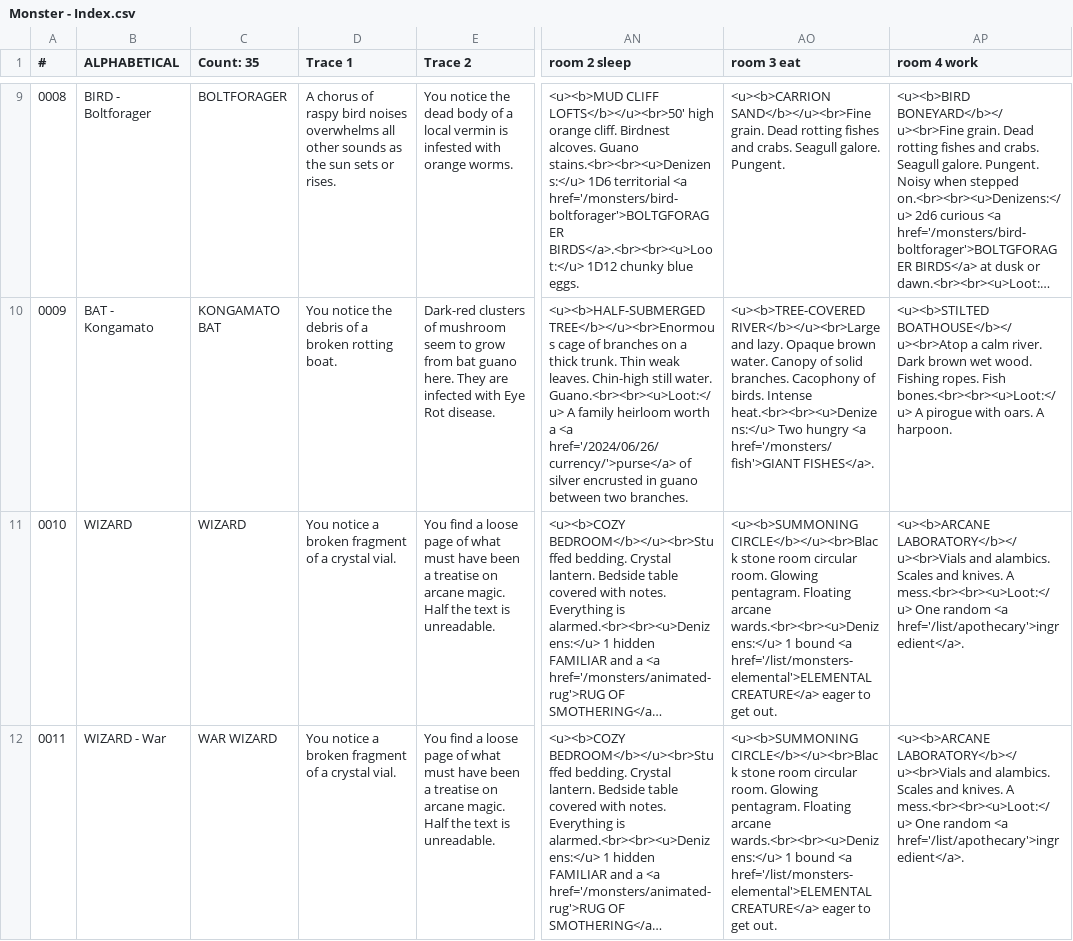
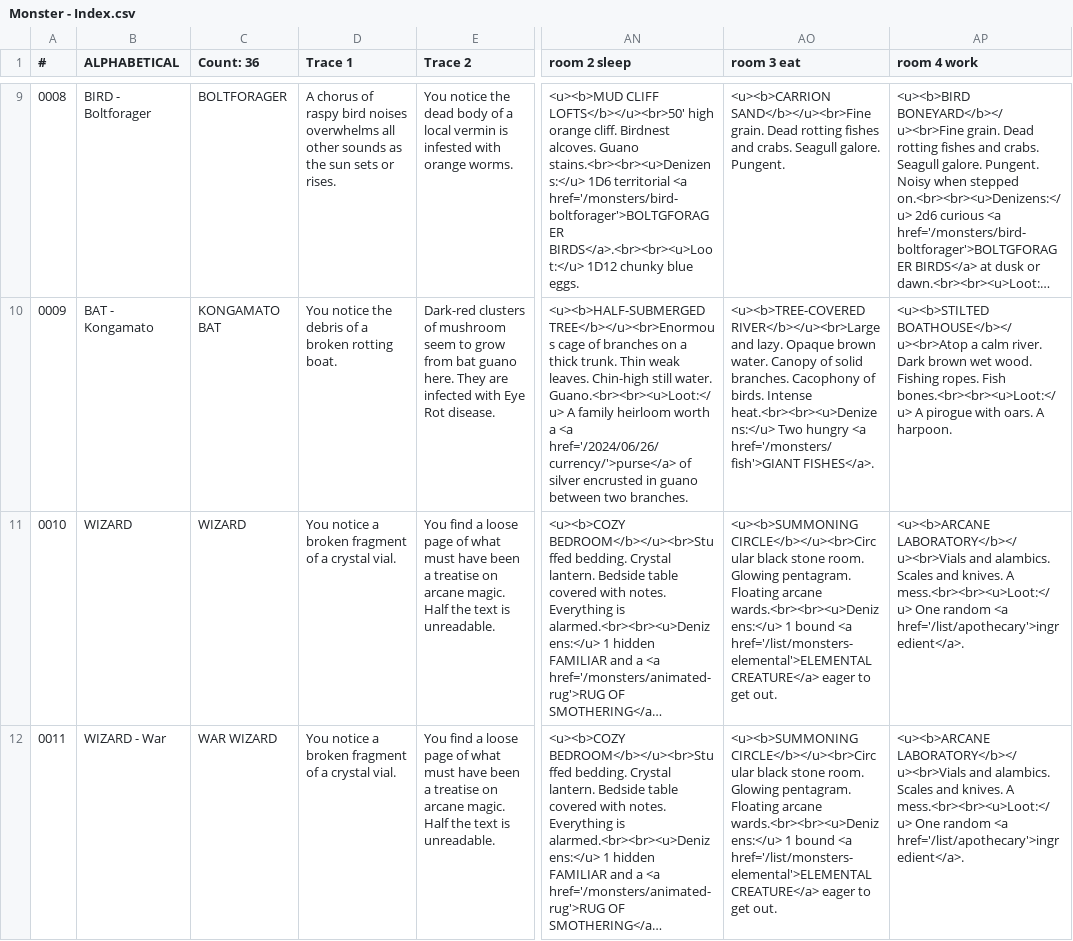
Before and after one commit to SaltyGoo/saltygoo.github.io, a CSV file: CSV/Monster - Index.csv, drawn as a sheet; only a part is shown, gaps mark what is left out; long unchanged cells end in …; the diff covers the shown part only; the diff names each change by its address in the sheet, - before the commit and + after, or states it on an @@ line.

```diff
--- a/CSV/Monster - Index.csv
+++ b/CSV/Monster - Index.csv
-C1: Count: 35
+C1: Count: 36
-AO11:AO12 (room 3 eat): <u><b>SUMMONING CIRCLE</b></u><br>Black stone room circular room. Glowing…
+AO11:AO12 (room 3 eat): <u><b>SUMMONING CIRCLE</b></u><br>Circular black stone room. Glowing…
```
Also changed, not shown: 1 added row, 3 edited cells and row numbers in column A elsewhere in this file, CSV/Monster - 01_Arctic.csv, CSV/Monster - 03_Forest.csv, 6 other files.
